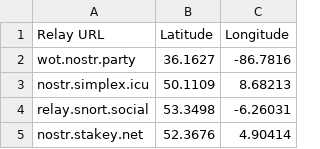
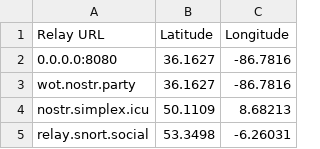
Before and after one commit to gnostr-org/get_file_hash, a CSV file: src/get_file_hash_core/src/online_relays_gps.csv, drawn as a sheet; only a part is shown; the shorter side is filled out with more unchanged rows.

Commit message:
src/get_file_hash_core/src/online_relays_gps.csv

```diff
--- a/src/get_file_hash_core/src/online_relays_gps.csv
+++ b/src/get_file_hash_core/src/online_relays_gps.csv
@@ -1,2 +1,3 @@
 Relay URL,Latitude,Longitude
+0.0.0.0:8080,36.1627,-86.7816
 wot.nostr.party,36.1627,-86.7816
```
